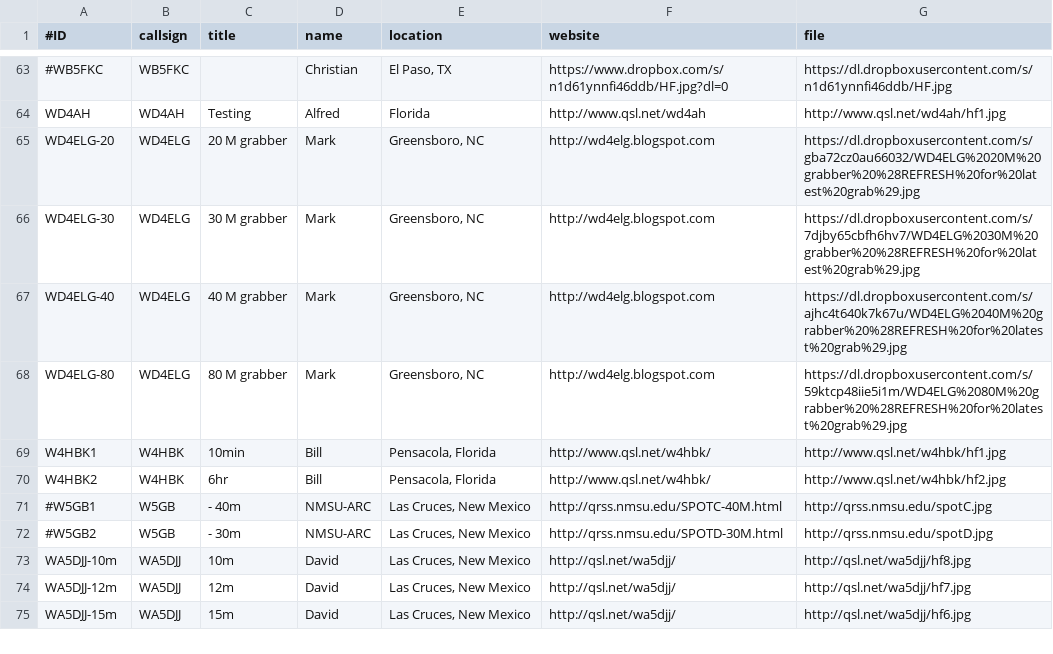
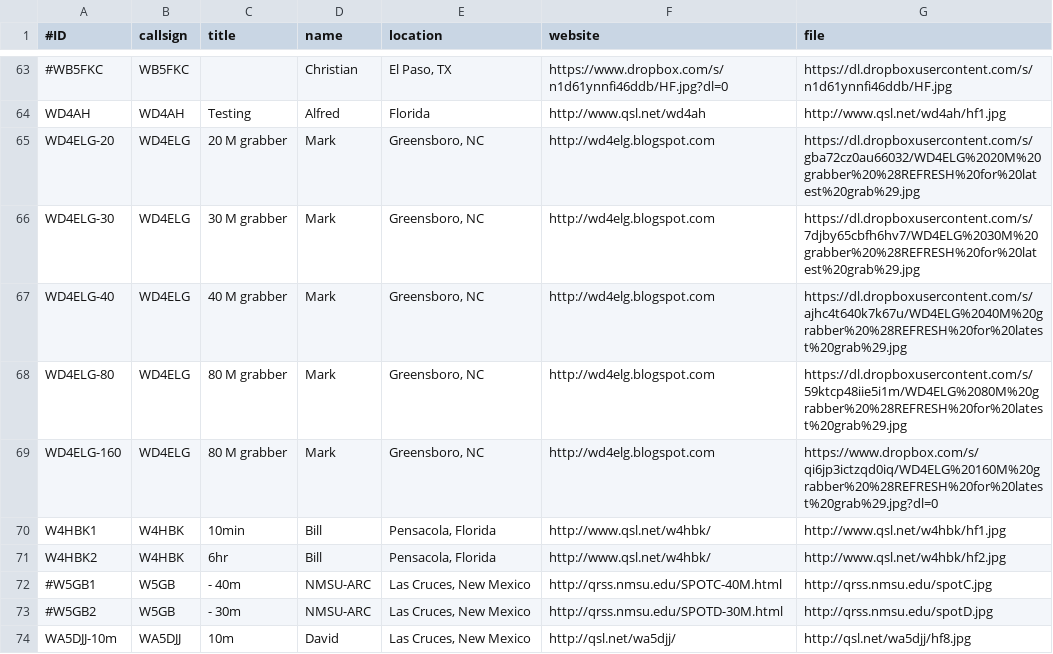
Before and after one commit to syedrizvinet/QRSS-plus-dev, a CSV file: grabbers.csv, drawn as a sheet; only a part is shown, gaps mark what is left out; the shorter side is filled out with more unchanged rows.

Commit message:
Update grabbers.csv
Added WD4ELG 160m grabber

```diff
--- a/grabbers.csv
+++ b/grabbers.csv
@@ -68,2 +68,3 @@ WD4ELG-40,WD4ELG,40 M grabber,Mark,"Greensboro, NC",http://wd4elg.blogspot.com,h
 WD4ELG-80,WD4ELG,80 M grabber,Mark,"Greensboro, NC",http://wd4elg.blogspot.com,https://dl.dropboxusercontent.com/s/59ktcp48iie5i1m/WD4ELG%2080M%20grabber%20%28REFRESH%20for%20latest%20grab%29.jpg
+WD4ELG-160,WD4ELG,80 M grabber,Mark,"Greensboro, NC",http://wd4elg.blogspot.com,https://www.dropbox.com/s/qi6jp3ictzqd0iq/WD4ELG%20160M%20grabber%20%28REFRESH%20for%20latest%20grab%29.jpg?dl=0
 W4HBK1,W4HBK,10min,Bill,"Pensacola, Florida",http://www.qsl.net/w4hbk/,http://www.qsl.net/w4hbk/hf1.jpg
```
